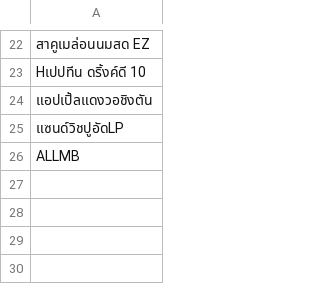
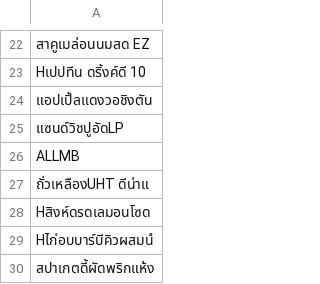
Before and after one commit to Keetasin/THAIOCR-ReceiptNet, a CSV file: dataset/product_list.csv, drawn as a sheet; only a part is shown, gaps mark what is left out.

```diff
--- a/dataset/product_list.csv
+++ b/dataset/product_list.csv
@@ -26 +26,5 @@ Hเปปทีน ดริ้งค์ดี 10
 ALLMB
+ถั่วเหลืองUHT ดีน่าแ
+Hสิงห์ดรดเลมอนโซด
+Hไก่อบบาร์บีคิวผสมนํ
+สปาเกตดี้ผัดพริกแห้ง
```
Also changed, not shown: 8 other files.
